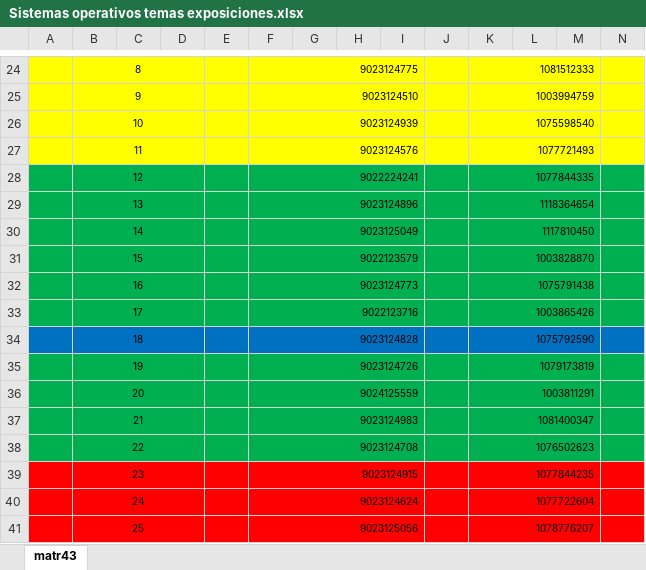
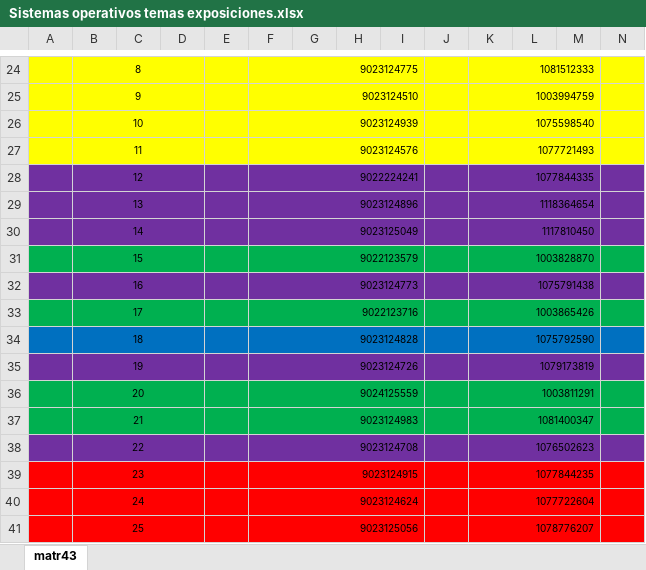
Before and after one commit to Molina211/Sexto-Semestre, an Excel workbook: Sistemas operativos/Semana 8/Sistemas operativos temas exposiciones.xlsx, sheet matr43, drawn as a sheet; only a part is shown, gaps mark what is left out; values as stored, in another font and other column widths than the file's, no borders; the diff covers the shown part only; the diff names each change by its address in the sheet, - before the commit and + after, or states it on an @@ line.

Commit message:
Actualización Semana 9

```diff
--- a/Sistemas operativos/Semana 8/Sistemas operativos temas exposiciones.xlsx (sheet matr43)
+++ b/Sistemas operativos/Semana 8/Sistemas operativos temas exposiciones.xlsx (sheet matr43)
-A28:N30 fill: #00B050
+A28:N30 fill: #7030A0
-A32:N32 fill: #00B050
+A32:N32 fill: #7030A0
-A35:N35 fill: #00B050
+A35:N35 fill: #7030A0
-A38:N38 fill: #00B050
+A38:N38 fill: #7030A0
```
Also changed, not shown: cell formats elsewhere in this sheet, Microcontroladores/Semana 7/Lista sensores asignados.xlsx, 26 other files.
